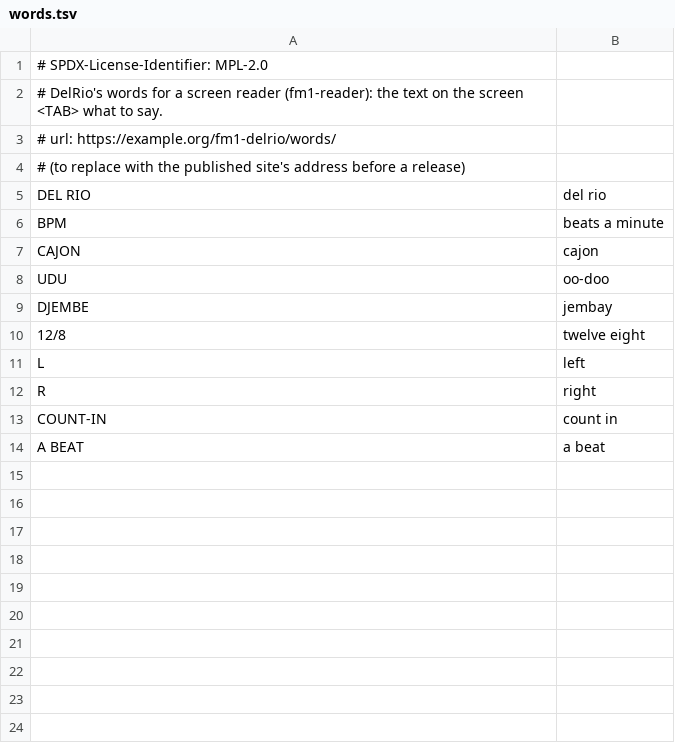
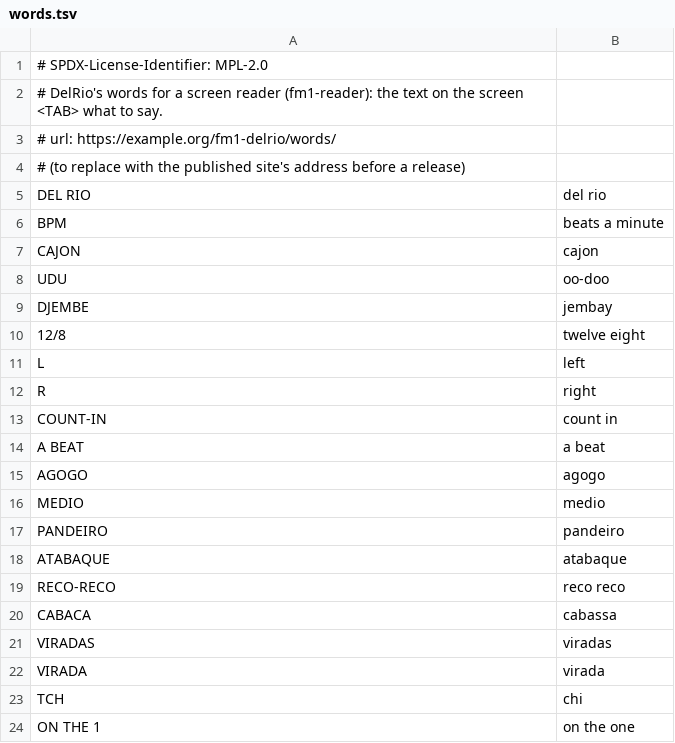
Before and after one commit to jsopdebeeck/fm1-delrio, a TSV file: app/words.tsv, drawn as a sheet.

```diff
--- a/app/words.tsv
+++ b/app/words.tsv
@@ -14 +14,11 @@ COUNT-IN	count in
 A BEAT	a beat
+AGOGO	agogo
+MEDIO	medio
+PANDEIRO	pandeiro
+ATABAQUE	atabaque
+RECO-RECO	reco reco
+CABACA	cabassa
+VIRADAS	viradas
+VIRADA	virada
+TCH	chi
+ON THE 1	on the one
```
Also changed, not shown: 25 other files.
